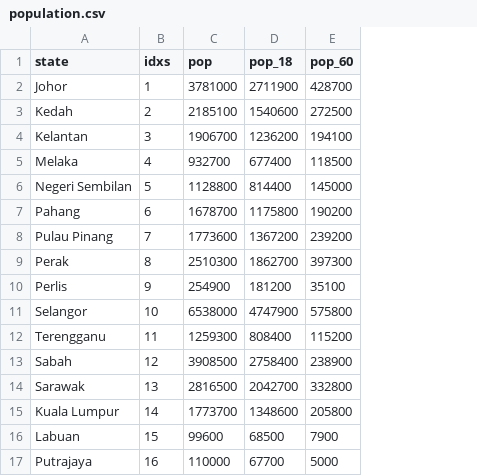
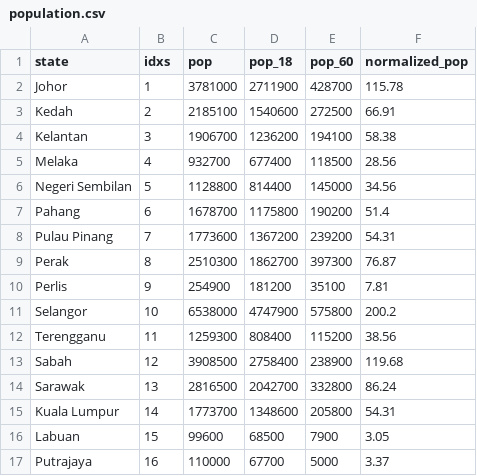
Before and after one commit to 3arhead/3179-visualization, a CSV file: data/population.csv, drawn as a sheet; the diff names each change by its address in the sheet, - before the commit and + after, or states it on an @@ line.

Commit message:
Updated population dataset

```diff
--- a/data/population.csv
+++ b/data/population.csv
+column F (normalized_pop), rows 2-17: 115.78 | 66.91 | 58.38 | 28.56 | 34.56 | 51.4 | 54.31 | 76.87 | 7.81 | 200.2 | 38.56 | 119.68 | 86.24 | 54.31 | 3.05 | 3.37
```
